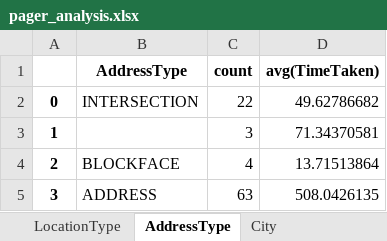
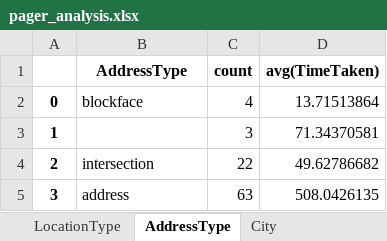
Before and after one commit to narayana1043/datascience_challenges, an Excel workbook: 311_service_requests/pager_analysis.xlsx, sheet AddressType, drawn as a sheet; values as stored, in another font and other column widths than the file's, no borders; the diff names each change by its address in the sheet, - before the commit and + after, or states it on an @@ line.

```diff
--- a/311_service_requests/pager_analysis.xlsx (sheet AddressType)
+++ b/311_service_requests/pager_analysis.xlsx (sheet AddressType)
-B2 (AddressType): INTERSECTION
+B2 (AddressType): blockface
-C2 (count): 22
+C2 (count): 4
-D2 (avg(TimeTaken)): 49.62786682
+D2 (avg(TimeTaken)): 13.71513864
-B4 (AddressType): BLOCKFACE
+B4 (AddressType): intersection
-C4 (count): 4
+C4 (count): 22
-D4 (avg(TimeTaken)): 13.71513864
+D4 (avg(TimeTaken)): 49.62786682
-B5 (AddressType): ADDRESS
+B5 (AddressType): address
```
Also changed, not shown: sheet ComplaintType, sheet City, sheet LocationType, sheet Agency, sheet Borough, sheet exploratory_analysis, 3 more sheets, 2 other files.
